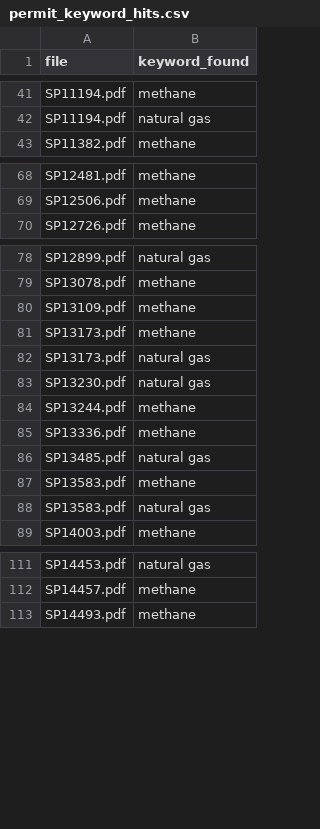
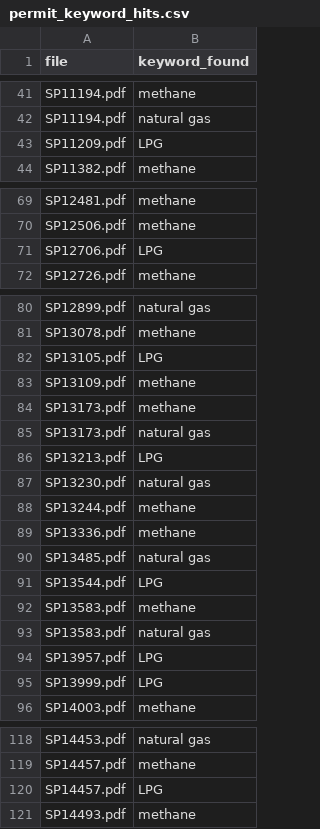
Before and after one commit to t-cms/personal_code_projects, a CSV file: cns_work/permit_work/permit_keyword_hits.csv, drawn as a sheet; only a part is shown, gaps mark what is left out; the diff covers the shown part only; the diff names each change by its address in the sheet, - before the commit and + after, or states it on an @@ line.

Commit message:
finishing pdf loop for permits

```diff
--- a/cns_work/permit_work/permit_keyword_hits.csv
+++ b/cns_work/permit_work/permit_keyword_hits.csv
+row 43: SP11209.pdf | LPG
+row 71: SP12706.pdf | LPG
+row 82: SP13105.pdf | LPG
+row 86: SP13213.pdf | LPG
+row 91: SP13544.pdf | LPG
+row 94: SP13957.pdf | LPG
+row 95: SP13999.pdf | LPG
+row 120: SP14457.pdf | LPG
```
Also changed, not shown: 2 added rows elsewhere in this file, 3 other files.
